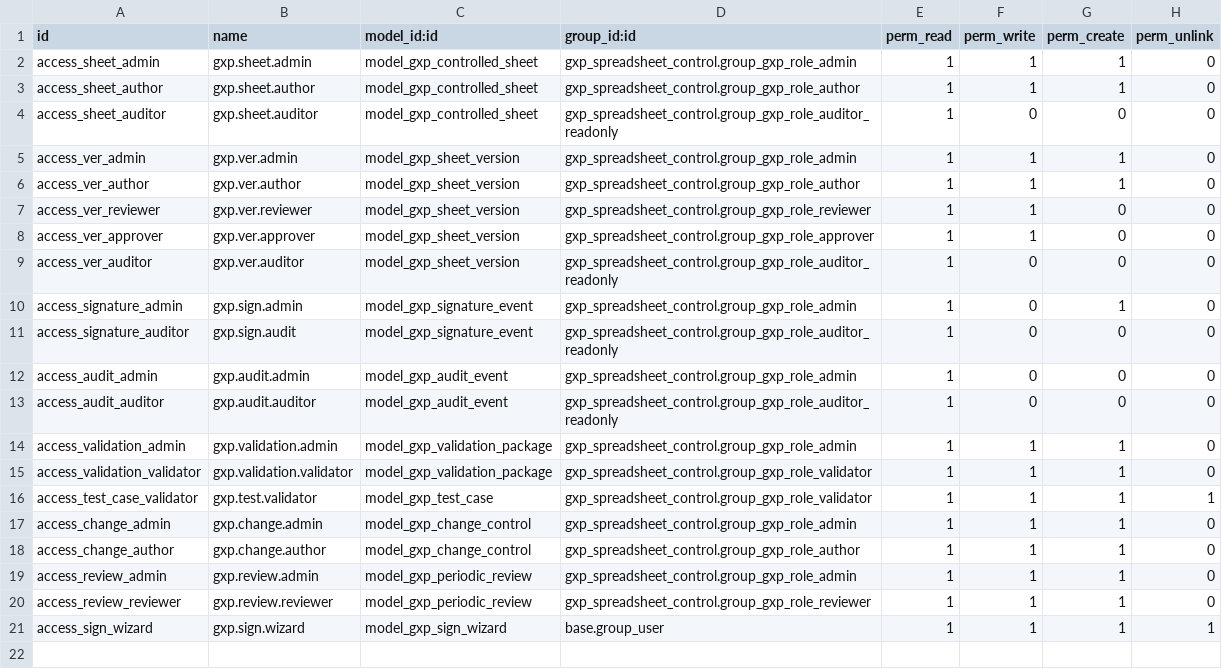
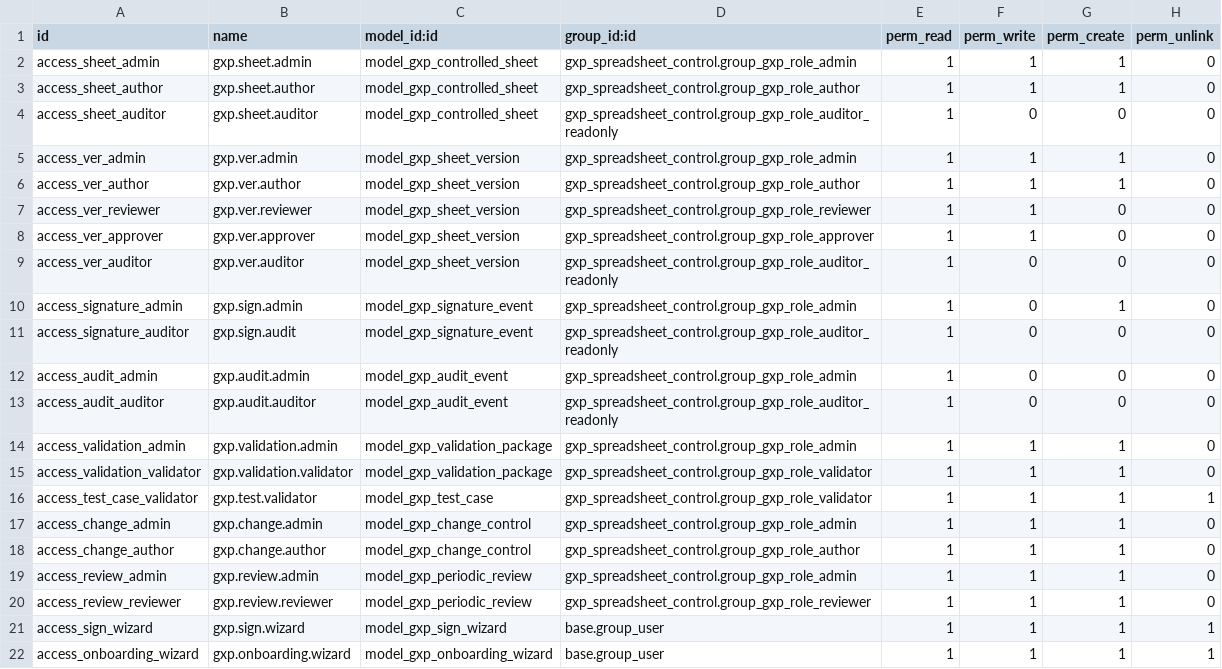
Before and after one commit to Jkvb/gxp_spreadsheet_control, a CSV file: security/ir.model.access.csv, drawn as a sheet.

Commit message:
Alinear módulo al checklist GxP y restaurar onboarding

```diff
--- a/security/ir.model.access.csv
+++ b/security/ir.model.access.csv
@@ -21 +21,2 @@ access_review_reviewer,gxp.review.reviewer,model_gxp_periodic_review,gxp_spreads
 access_sign_wizard,gxp.sign.wizard,model_gxp_sign_wizard,base.group_user,1,1,1,1
+access_onboarding_wizard,gxp.onboarding.wizard,model_gxp_onboarding_wizard,base.group_user,1,1,1,1
```
Also changed, not shown: 3 other files.
